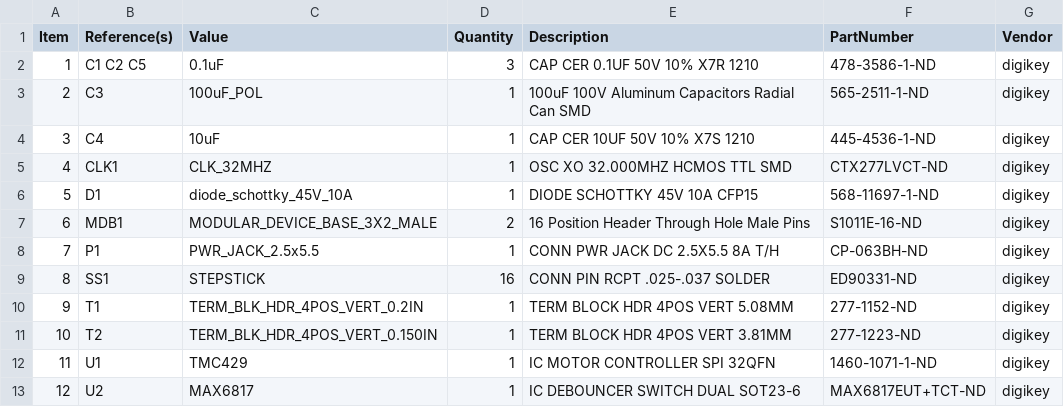
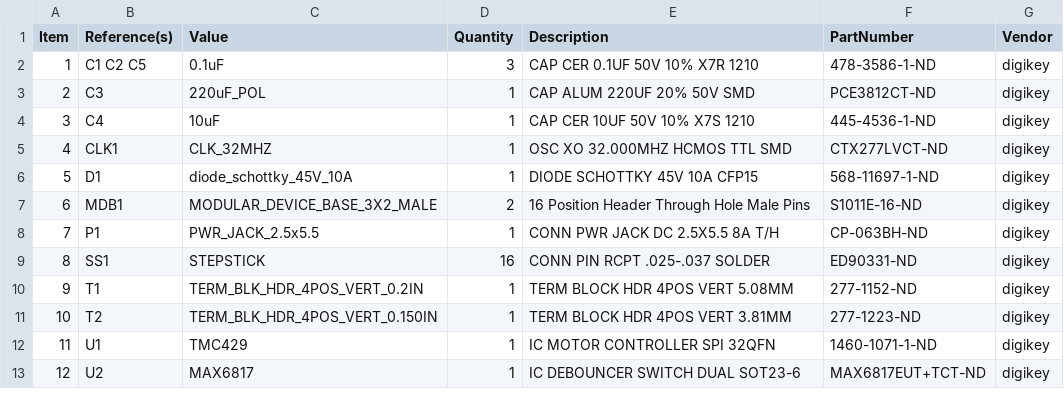
Before and after one commit to janelia-kicad/stepper_controller_3x2, a CSV file: bom/bom_pcb.csv, drawn as a sheet.

```diff
--- a/bom/bom_pcb.csv
+++ b/bom/bom_pcb.csv
@@ -2,3 +2,3 @@ Item,Reference(s),Value,Quantity,Description,PartNumber,Vendor
 1,C1 C2 C5,0.1uF,3,CAP CER 0.1UF 50V 10% X7R 1210,478-3586-1-ND,digikey
-2,C3,100uF_POL,1,100uF 100V Aluminum Capacitors Radial Can SMD,565-2511-1-ND,digikey
+2,C3,220uF_POL,1,CAP ALUM 220UF 20% 50V SMD,PCE3812CT-ND,digikey
 3,C4,10uF,1,CAP CER 10UF 50V 10% X7S 1210,445-4536-1-ND,digikey
```
Also changed, not shown: bom/digikey_order.csv, bom/digikey_order_pcb.csv, 21 other files.
